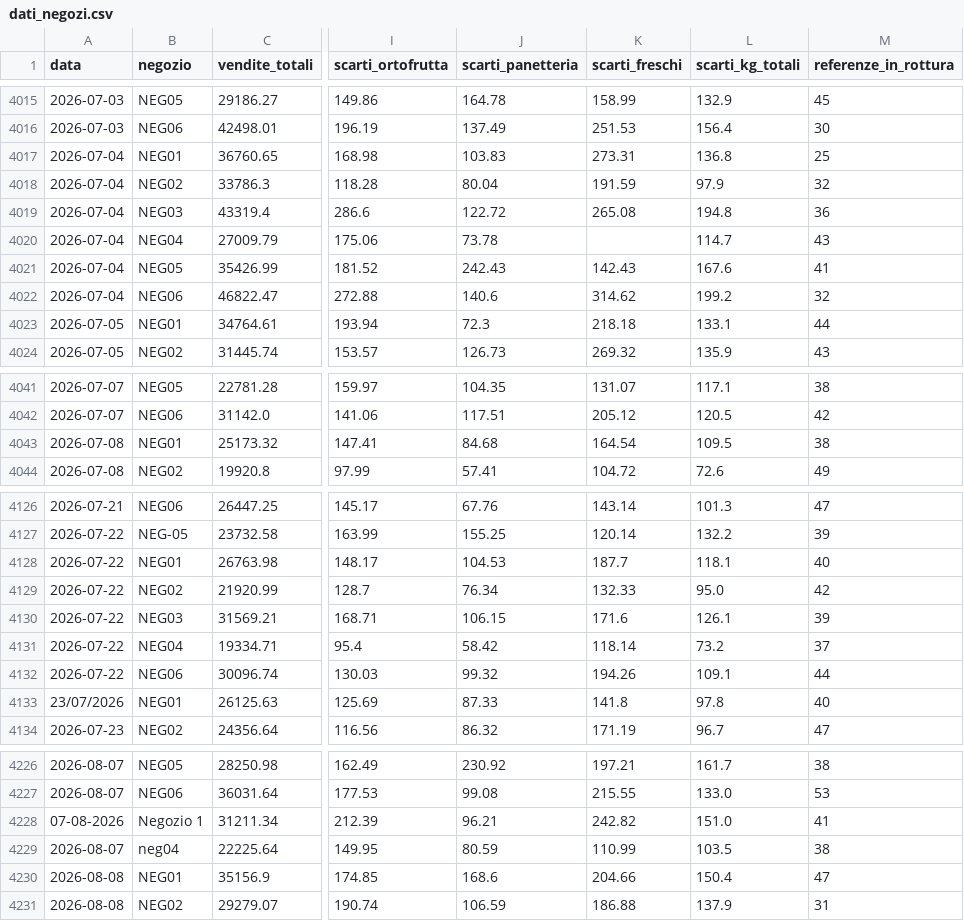
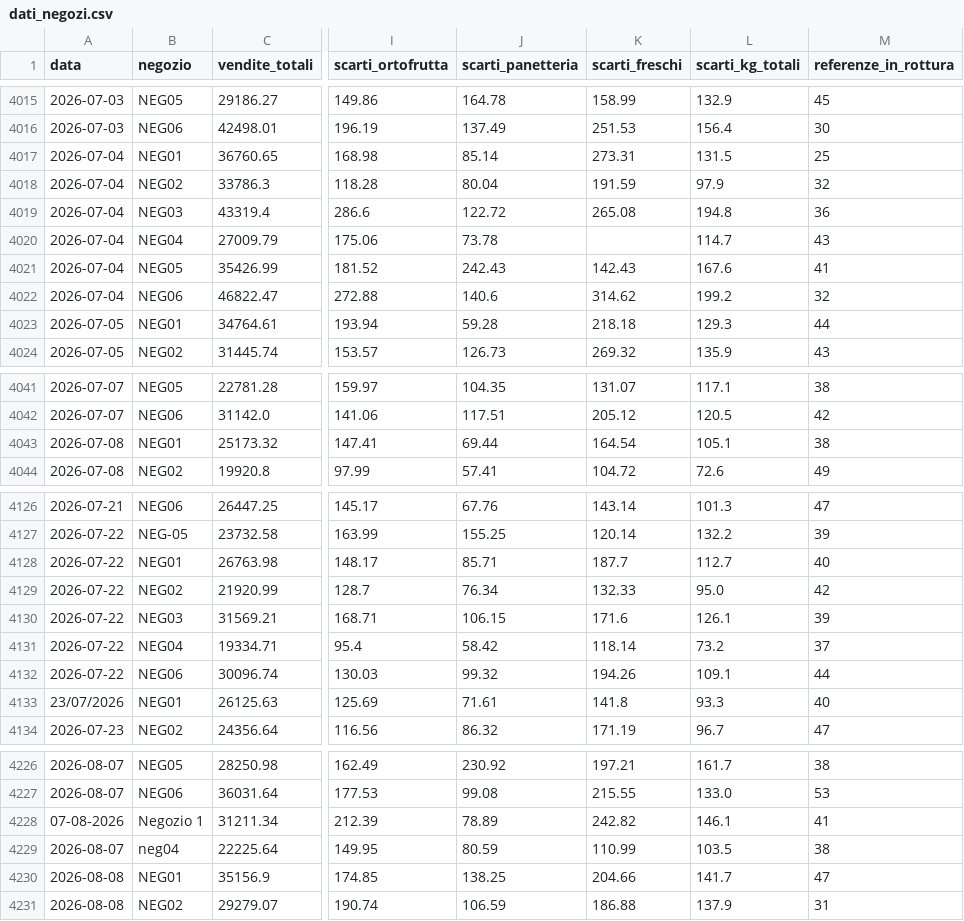
Before and after one commit to andmalo/spesaviva-copilot, a CSV file: data/dati_negozi.csv, drawn as a sheet; only a part is shown, gaps mark what is left out; the diff covers the shown part only; the diff names each change by its address in the sheet, - before the commit and + after, or states it on an @@ line.

Commit message:
Riconoscimento di squadra nel briefing
- Dataset: miglioramento piantato (NEG01, scarti panetteria x 0,82 da luglio 2026)
- briefing.py: controllo deterministico dei miglioramenti, confronto con gli
  stessi mesi dell'anno prima (un solo riconoscimento in tutto il dataset)
- Orchestratore: riconoscimenti passati all'LLM, bozza del messaggio separata
- Front end: riquadro "Riconoscimenti" con bozza e pulsante Copia
- Test aggiornati (34 superati)

```diff
--- a/data/dati_negozi.csv
+++ b/data/dati_negozi.csv
-J4017 (scarti_panetteria): 103.83
+J4017 (scarti_panetteria): 85.14
-L4017 (scarti_kg_totali): 136.8
+L4017 (scarti_kg_totali): 131.5
-J4023 (scarti_panetteria): 72.3
+J4023 (scarti_panetteria): 59.28
-L4023 (scarti_kg_totali): 133.1
+L4023 (scarti_kg_totali): 129.3
-J4043 (scarti_panetteria): 84.68
+J4043 (scarti_panetteria): 69.44
-L4043 (scarti_kg_totali): 109.5
+L4043 (scarti_kg_totali): 105.1
-J4128 (scarti_panetteria): 104.53
+J4128 (scarti_panetteria): 85.71
-L4128 (scarti_kg_totali): 118.1
+L4128 (scarti_kg_totali): 112.7
-J4133 (scarti_panetteria): 87.33
+J4133 (scarti_panetteria): 71.61
-L4133 (scarti_kg_totali): 97.8
+L4133 (scarti_kg_totali): 93.3
-J4228 (scarti_panetteria): 96.21
+J4228 (scarti_panetteria): 78.89
-L4228 (scarti_kg_totali): 151.0
+L4228 (scarti_kg_totali): 146.1
-J4230 (scarti_panetteria): 168.6
+J4230 (scarti_panetteria): 138.25
-L4230 (scarti_kg_totali): 150.4
+L4230 (scarti_kg_totali): 141.7
```
Also changed, not shown: 114 edited cells elsewhere in this file, 10 other files.
